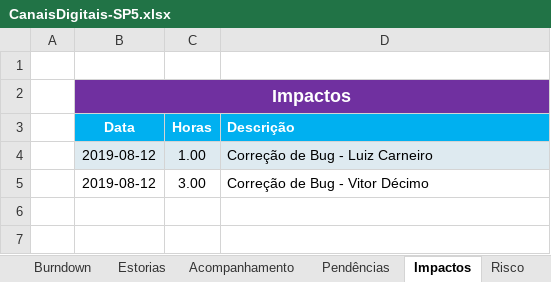
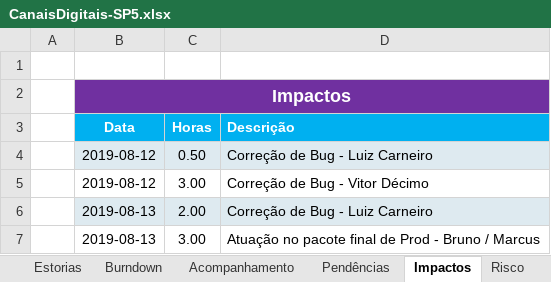
Before and after one commit to shazamcanaisdigitais/roteirosDeTeste, an Excel workbook: CanaisDigitais-SP5.xlsx, sheet Impactos, drawn as a sheet; values as stored, in another font and other column widths than the file's, no borders; table styles not drawn; the diff names each change by its address in the sheet, - before the commit and + after, or states it on an @@ line.

Commit message:
burndown sp5

```diff
--- a/CanaisDigitais-SP5.xlsx (sheet Impactos)
+++ b/CanaisDigitais-SP5.xlsx (sheet Impactos)
@@ sheet tab order changed: Estorias | Burndown | Acompanhamento | Pendências | Impactos | Risco @@
-C4 (Horas): 1.00
+C4 (Horas): 0.50
+row 6:  | 2019-08-13 | 2.00 | Correção de Bug - Luiz Carneiro
+row 7:  | 2019-08-13 | 3.00 | Atuação no pacote final de Prod - Bruno / Marcus
```
Also changed, not shown: sheet Acompanhamento, sheet Estorias, sheet Burndown, sheet Pendências, charts or pictures.
